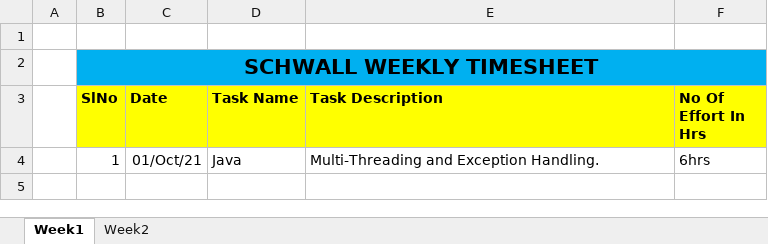
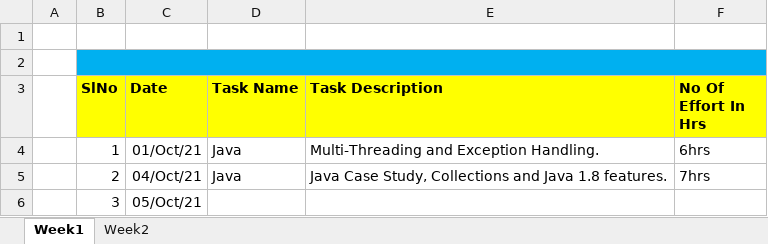
Before and after one commit to Surge-Technology/JavaTraining-Batch1, an Excel workbook: Nivedha/TimeSheet/Schwall_TraineeNivedha_Timesheet_October_2021.xlsx, sheet Week1, drawn as a sheet; values as stored, in another font and other column widths than the file's, no borders; the diff names each change by its address in the sheet, - before the commit and + after, or states it on an @@ line.

Commit message:
Timesheet update

```diff
--- a/Nivedha/TimeSheet/Schwall_TraineeNivedha_Timesheet_October_2021.xlsx (sheet Week1)
+++ b/Nivedha/TimeSheet/Schwall_TraineeNivedha_Timesheet_October_2021.xlsx (sheet Week1)
-B2 (SlNo): SCHWALL WEEKLY TIMESHEET
+B2 (SlNo): (empty)
+row 5:  | 2 | 04/Oct/21 | Java | Java Case Study, Collections and Java 1.8 features. | 7hrs
+row 6:  | 3 | 05/Oct/21
```
